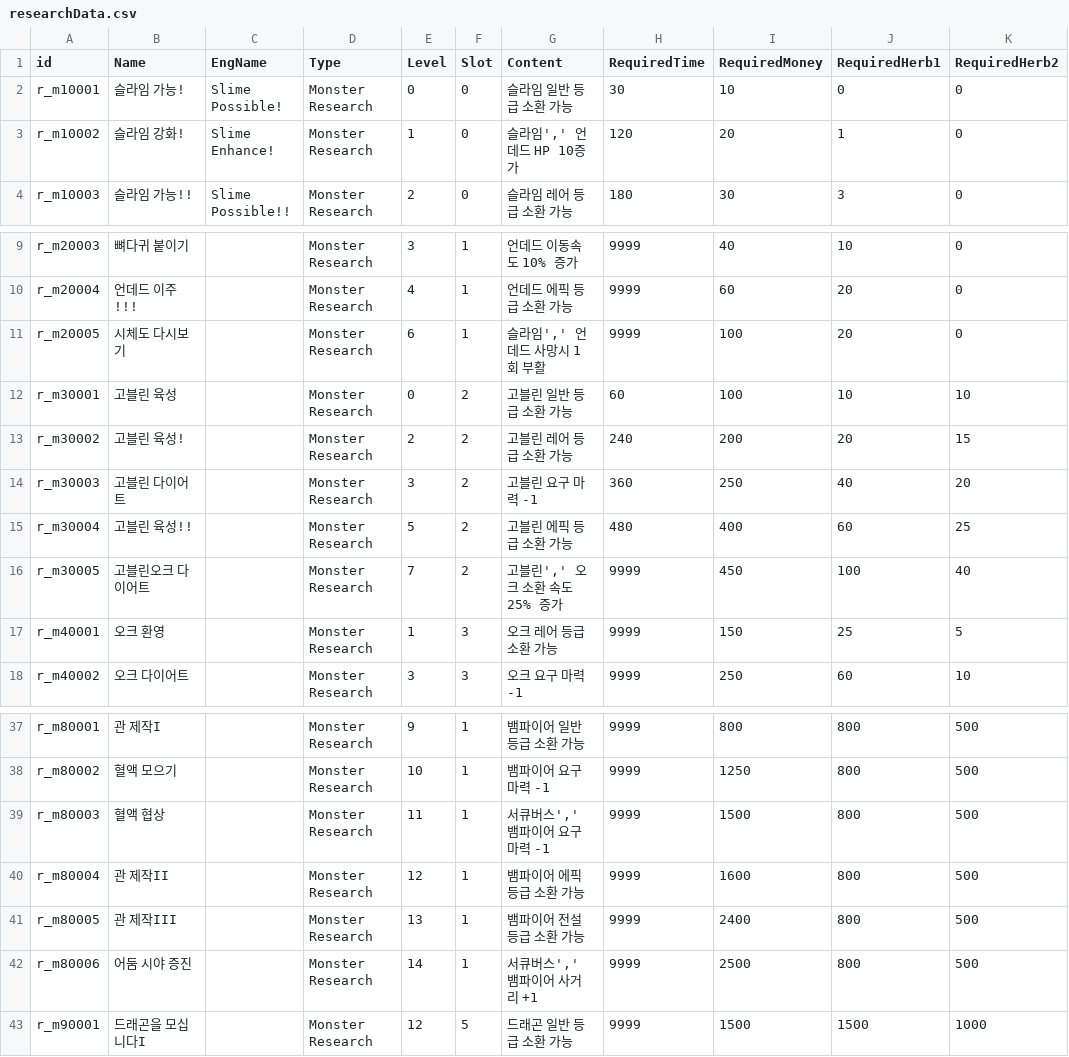
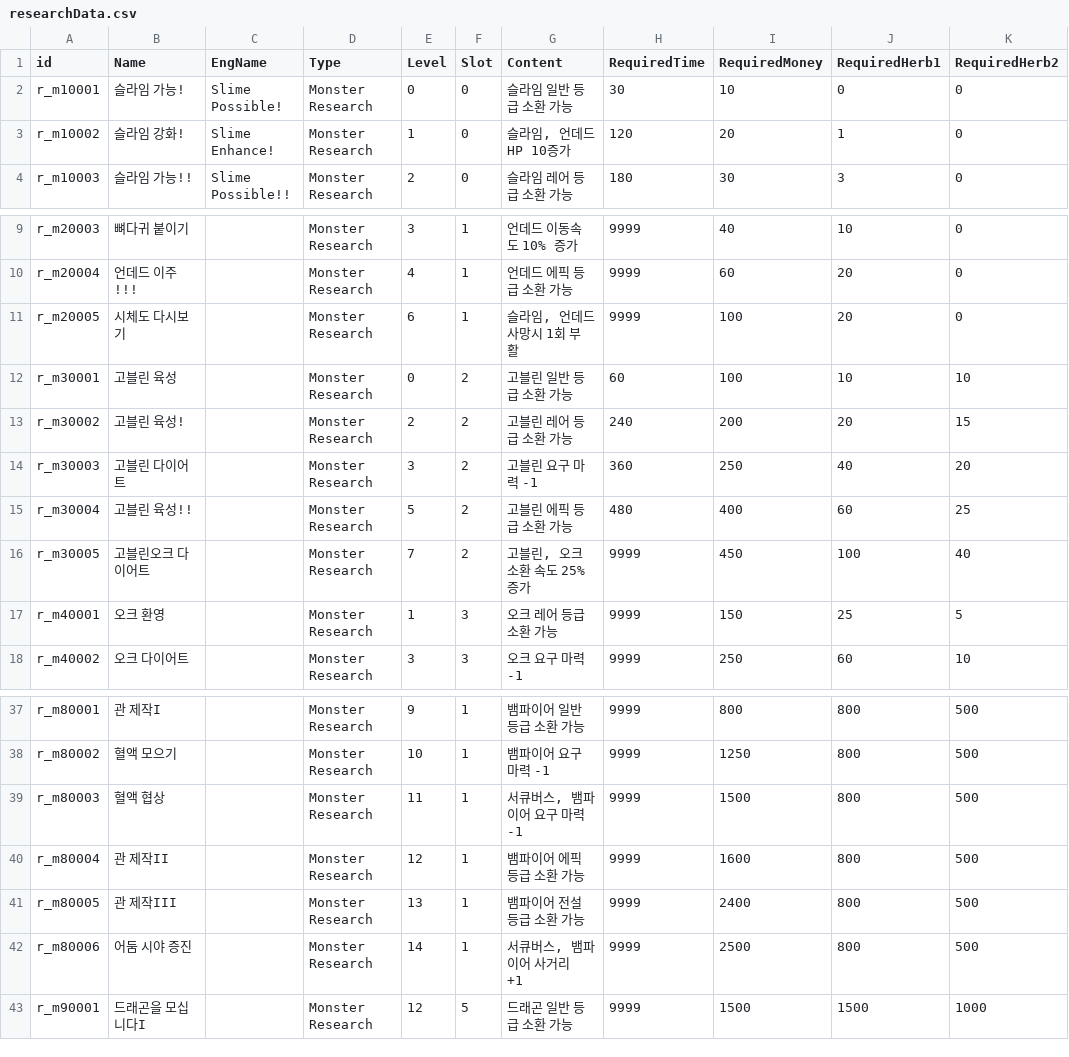
Before and after one commit to kio972/Project_DefenceMaking, a CSV file: Assets/Resources/Data/researchData.csv, drawn as a sheet; only a part is shown, gaps mark what is left out; the diff names each change by its address in the sheet, - before the commit and + after, or states it on an @@ line.

```diff
--- a/Assets/Resources/Data/researchData.csv
+++ b/Assets/Resources/Data/researchData.csv
-G3 (Content): 슬라임',' 언데드 HP 10증가
+G3 (Content): 슬라임, 언데드 HP 10증가
-G11 (Content): 슬라임',' 언데드 사망시 1회 부활
+G11 (Content): 슬라임, 언데드 사망시 1회 부활
-G16 (Content): 고블린',' 오크 소환 속도 25% 증가
+G16 (Content): 고블린, 오크 소환 속도 25% 증가
-G39 (Content): 서큐버스',' 뱀파이어 요구 마력 -1
+G39 (Content): 서큐버스, 뱀파이어 요구 마력 -1
-G42 (Content): 서큐버스',' 뱀파이어 사거리 +1
+G42 (Content): 서큐버스, 뱀파이어 사거리 +1
```
Also changed, not shown: Assets/Resources/Data/languageData.csv, Assets/Resources/Data/scriptData.csv, 2 other files.
